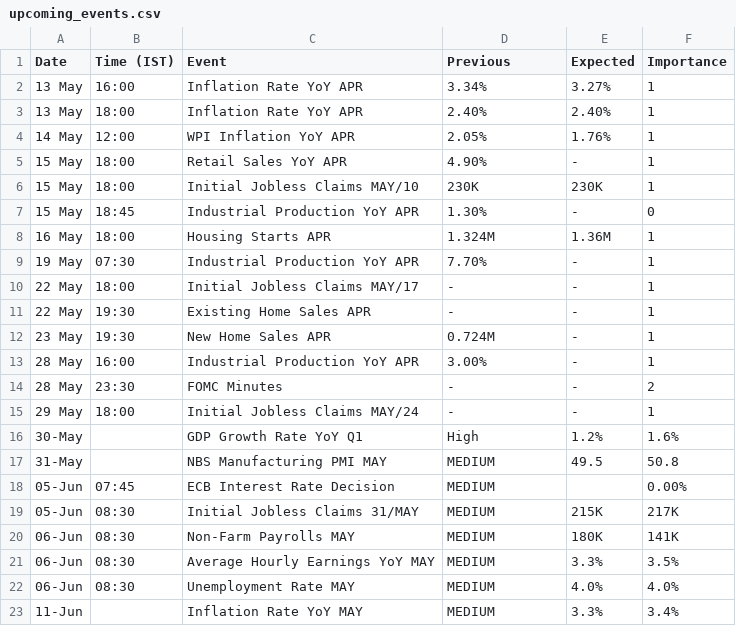
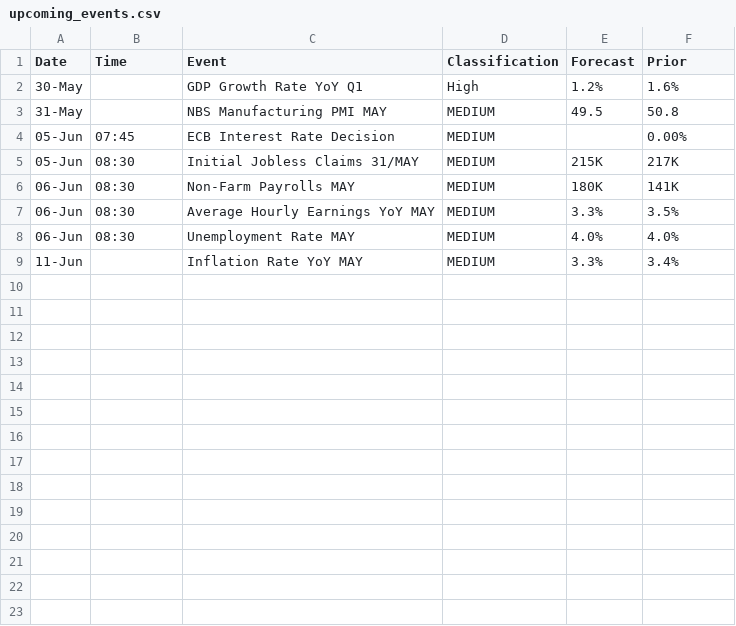
Before and after one commit to shritish20/VolGuard, a CSV file: upcoming_events.csv, drawn as a sheet.

Commit message:
Update upcoming_events.csv

```diff
--- a/upcoming_events.csv
+++ b/upcoming_events.csv
@@ -1,16 +1,2 @@
-Date,Time (IST),Event,Previous,Expected,Importance
-13 May,16:00,Inflation Rate YoY APR,3.34%,3.27%,1
-13 May,18:00,Inflation Rate YoY APR,2.40%,2.40%,1
-14 May,12:00,WPI Inflation YoY APR,2.05%,1.76%,1
-15 May,18:00,Retail Sales YoY APR,4.90%,-,1
-15 May,18:00,Initial Jobless Claims MAY/10,230K,230K,1
-15 May,18:45,Industrial Production YoY APR,1.30%,-,0
-16 May,18:00,Housing Starts APR,1.324M,1.36M,1
-19 May,07:30,Industrial Production YoY APR,7.70%,-,1
-22 May,18:00,Initial Jobless Claims MAY/17,-,-,1
-22 May,19:30,Existing Home Sales APR,-,-,1
-23 May,19:30,New Home Sales APR,0.724M,-,1
-28 May,16:00,Industrial Production YoY APR,3.00%,-,1
-28 May,23:30,FOMC Minutes,-,-,2
-29 May,18:00,Initial Jobless Claims MAY/24,-,-,1
+Date,Time,Event,Classification,Forecast,Prior
 30-May,,GDP Growth Rate YoY Q1,High,1.2%,1.6%
```
